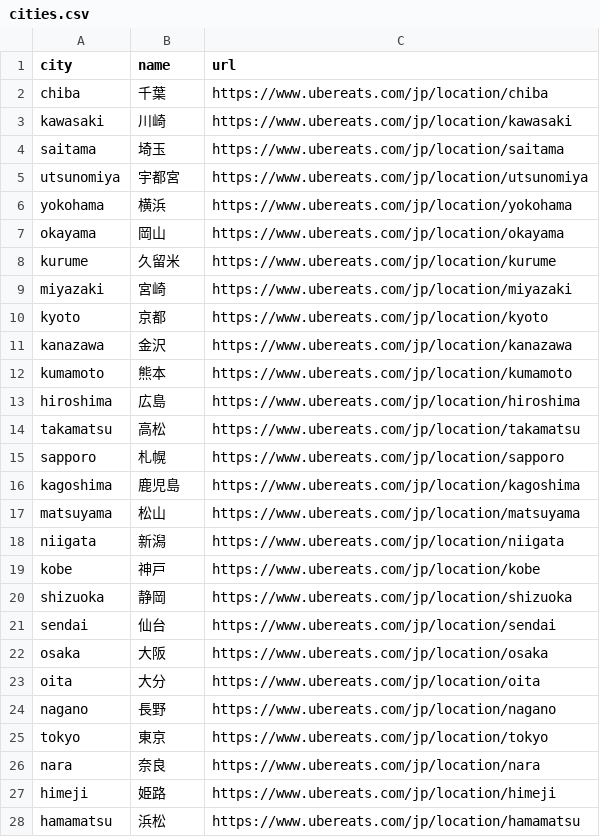
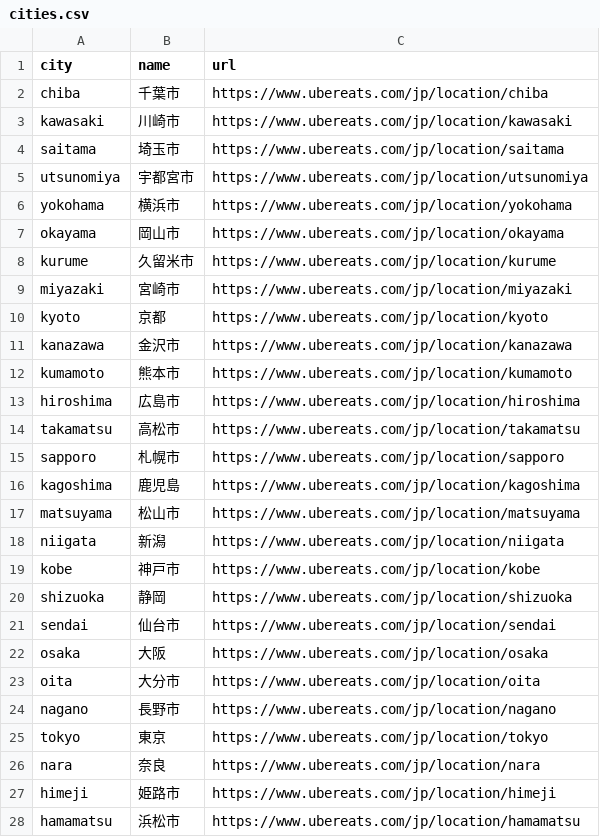
Before and after one commit to sdaigo/eats-explorer, a CSV file: cities.csv, drawn as a sheet; only a part is shown; the diff covers the shown part only.

```diff
--- a/cities.csv
+++ b/cities.csv
@@ -2,8 +2,8 @@ city,name,url,,,,
-chiba,千葉,https://www.ubereats.com/jp/location/chiba,,,,
-kawasaki,川崎,https://www.ubereats.com/jp/location/kawasaki,,,,
-saitama,埼玉,https://www.ubereats.com/jp/location/saitama,,,,
-utsunomiya,宇都宮,https://www.ubereats.com/jp/location/utsunomiya,,,,
-yokohama,横浜,https://www.ubereats.com/jp/location/yokohama,,,,
-okayama,岡山,https://www.ubereats.com/jp/location/okayama,,,,
-kurume,久留米,https://www.ubereats.com/jp/location/kurume,,,,
-miyazaki,宮崎,https://www.ubereats.com/jp/location/miyazaki,,,,
+chiba,千葉市,https://www.ubereats.com/jp/location/chiba
+kawasaki,川崎市,https://www.ubereats.com/jp/location/kawasaki
+saitama,埼玉市,https://www.ubereats.com/jp/location/saitama
+utsunomiya,宇都宮市,https://www.ubereats.com/jp/location/utsunomiya
+yokohama,横浜市,https://www.ubereats.com/jp/location/yokohama
+okayama,岡山市,https://www.ubereats.com/jp/location/okayama
+kurume,久留米市,https://www.ubereats.com/jp/location/kurume
+miyazaki,宮崎市,https://www.ubereats.com/jp/location/miyazaki
@@ -11,5 +11,5 @@ kyoto,京都,https://www.ubereats.com/jp/location/kyoto,,,,
-kanazawa,金沢,https://www.ubereats.com/jp/location/kanazawa,,,,
-kumamoto,熊本,https://www.ubereats.com/jp/location/kumamoto,,,,
-hiroshima,広島,https://www.ubereats.com/jp/location/hiroshima,,,,
-takamatsu,高松,https://www.ubereats.com/jp/location/takamatsu,,,,
-sapporo,札幌,https://www.ubereats.com/jp/location/sapporo,,,,
+kanazawa,金沢市,https://www.ubereats.com/jp/location/kanazawa
+kumamoto,熊本市,https://www.ubereats.com/jp/location/kumamoto
+hiroshima,広島市,https://www.ubereats.com/jp/location/hiroshima
+takamatsu,高松市,https://www.ubereats.com/jp/location/takamatsu
+sapporo,札幌市,https://www.ubereats.com/jp/location/sapporo
@@ -17 +17 @@ kagoshima,鹿児島,https://www.ubereats.com/jp/location/kagoshima,,,,
-matsuyama,松山,https://www.ubereats.com/jp/location/matsuyama,,,,
+matsuyama,松山市,https://www.ubereats.com/jp/location/matsuyama
@@ -19 +19 @@ niigata,新潟,https://www.ubereats.com/jp/location/niigata,,,,
-kobe,神戸,https://www.ubereats.com/jp/location/kobe,,,,
+kobe,神戸市,https://www.ubereats.com/jp/location/kobe
@@ -21 +21 @@ shizuoka,静岡,https://www.ubereats.com/jp/location/shizuoka,,,,
-sendai,仙台,https://www.ubereats.com/jp/location/sendai,,,,
+sendai,仙台市,https://www.ubereats.com/jp/location/sendai
@@ -23,2 +23,2 @@ osaka,大阪,https://www.ubereats.com/jp/location/osaka,,,,
-oita,大分,https://www.ubereats.com/jp/location/oita,,,,
-nagano,長野,https://www.ubereats.com/jp/location/nagano,,,,
+oita,大分市,https://www.ubereats.com/jp/location/oita
+nagano,長野市,https://www.ubereats.com/jp/location/nagano
@@ -27,2 +27,2 @@ nara,奈良,https://www.ubereats.com/jp/location/nara,,,,
-himeji,姫路,https://www.ubereats.com/jp/location/himeji,,,,
-hamamatsu,浜松,https://www.ubereats.com/jp/location/hamamatsu,,,,
+himeji,姫路市,https://www.ubereats.com/jp/location/himeji
+hamamatsu,浜松市,https://www.ubereats.com/jp/location/hamamatsu
```
Also changed, not shown: 5 edited cells elsewhere in this file, 13 other files.
